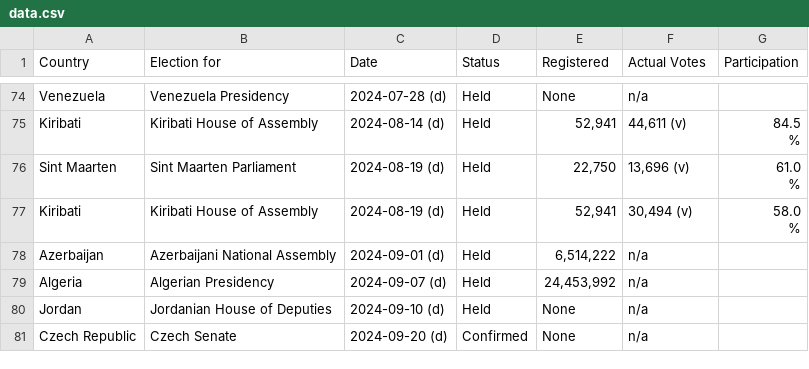
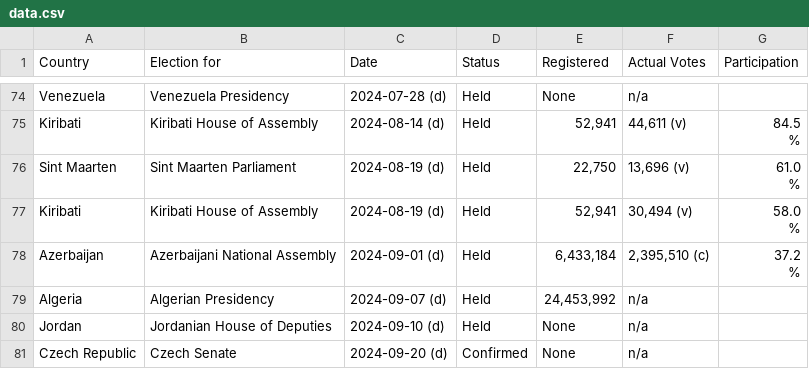
Before and after one commit to katrventura/elections-scraper, a CSV file: data.csv, drawn as a sheet; only a part is shown, gaps mark what is left out.

```diff
--- a/data.csv
+++ b/data.csv
@@ -127,3 +127,4 @@ Kiribati,Kiribati House of Assembly,2024-08-19 (d),Held,"52,941","30,494  (v)","
                                         %"
-Azerbaijan,Azerbaijani National Assembly,2024-09-01 (d),Held,"6,514,222",n/a,
+Azerbaijan,Azerbaijani National Assembly,2024-09-01 (d),Held,"6,433,184","2,395,510 (c)","37.2
+                                        %"
 Algeria,Algerian Presidency,2024-09-07 (d),Held,"24,453,992",n/a,
```
